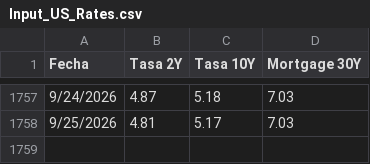
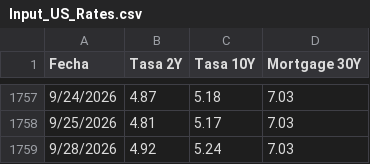
Before and after one commit to davidrouxf/FB-Market-tracker, a CSV file: Input_US_Rates.csv, drawn as a sheet; only a part is shown, gaps mark what is left out.

```diff
--- a/Input_US_Rates.csv
+++ b/Input_US_Rates.csv
@@ -1758 +1758,2 @@
 9/25/2026,4.81,5.17,7.03
+9/28/2026,4.92,5.24,7.03
```
Also changed, not shown: Input_MXN.csv, Input_Tasas.csv.
